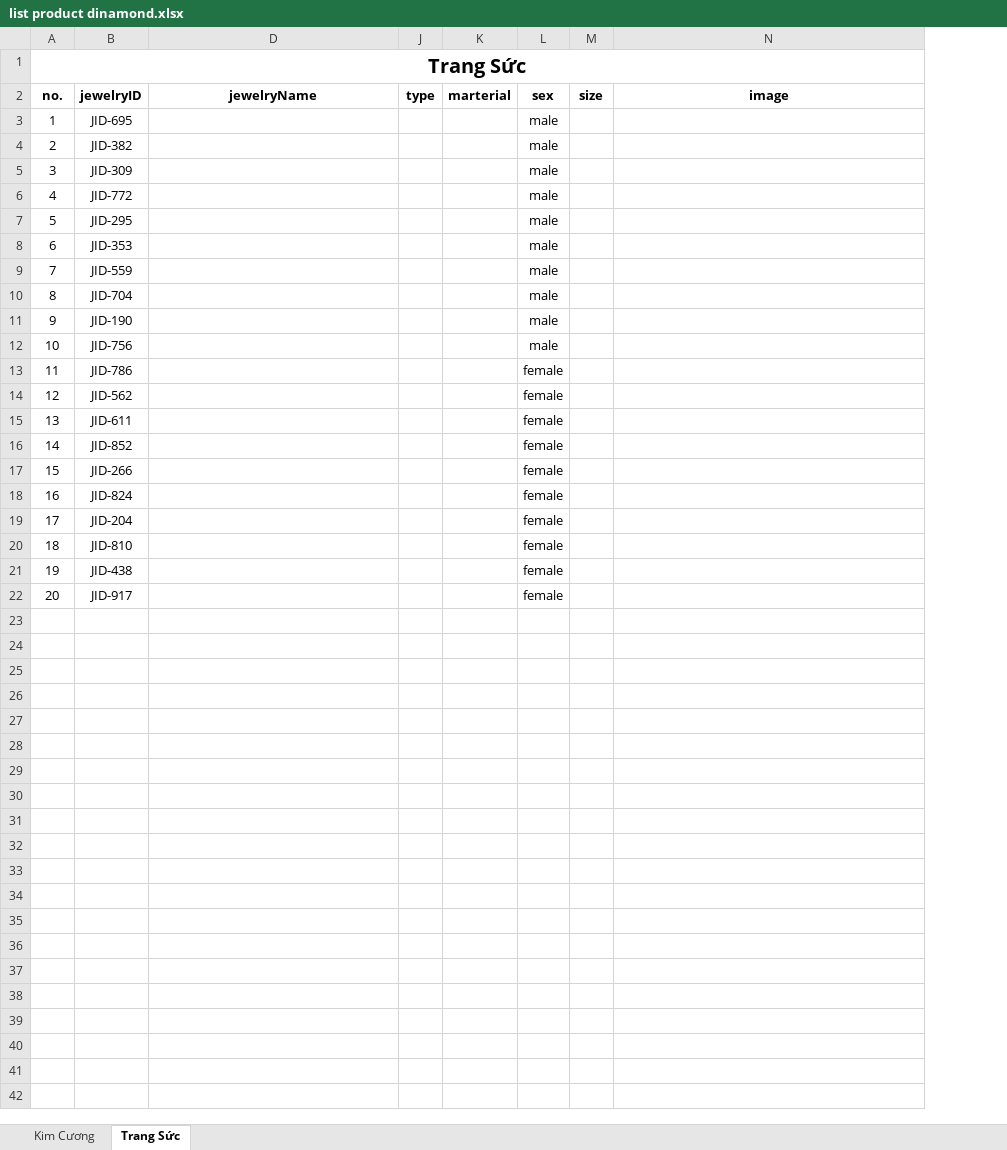
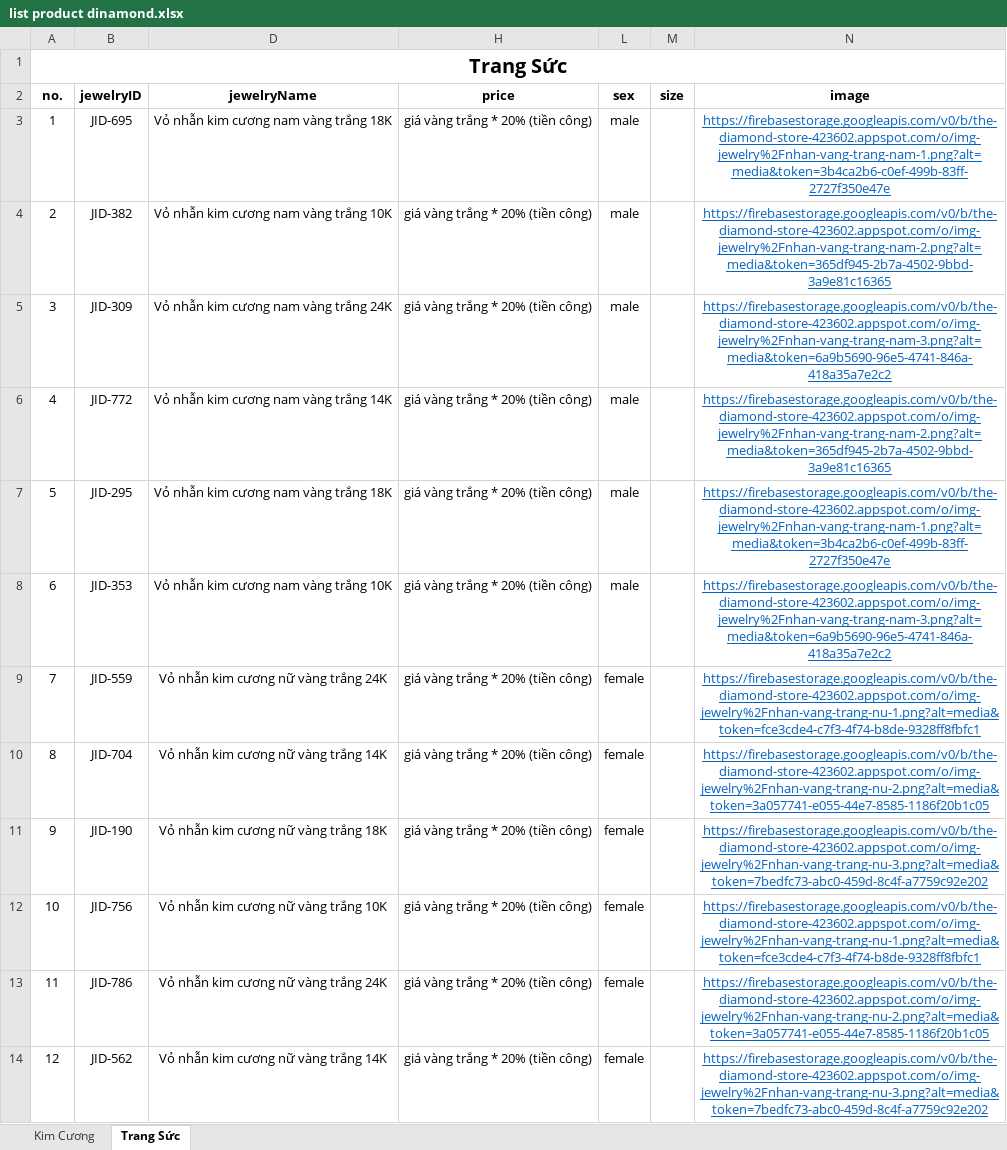
Before and after one commit to datdua/SWP391-Diamond-Shop, an Excel workbook: Front-End/elements/list product dinamond.xlsx, sheet Trang Sức, drawn as a sheet; values as stored, in another font and other column widths than the file's, no borders; removed rows and columns are numbered as before the commit, all else as after; the diff names each change by its address in the sheet, - before the commit and + after, or states it on an @@ line.

Commit message:
update-img&list-product 5

```diff
--- a/Front-End/elements/list product dinamond.xlsx (sheet Trang Sức)
+++ b/Front-End/elements/list product dinamond.xlsx (sheet Trang Sức)
@@ column J (type) hidden, empty @@
@@ column K (marterial) hidden, empty @@
@@ column H (price) unhidden, rows 3-14: all giá vàng trắng * 20% (tiền công) @@
-D3 (jewelryName): (empty)
+D3 (jewelryName): Vỏ nhẫn kim cương nam vàng trắng 18K
-N3 (image): (empty)
+N3 (image): https://firebasestorage.googleapis.com/v0/b/the-diamond-store-423602.appspot.com/o/img-jewelry%2Fnhan-vang-trang-nam-1.png?alt=media&token=3b4ca2b6-c0ef-499b-83ff-2727f350e47e
-D4 (jewelryName): (empty)
+D4 (jewelryName): Vỏ nhẫn kim cương nam vàng trắng 10K
-N4 (image): (empty)
+N4 (image): https://firebasestorage.googleapis.com/v0/b/the-diamond-store-423602.appspot.com/o/img-jewelry%2Fnhan-vang-trang-nam-2.png?alt=media&token=365df945-2b7a-4502-9bbd-3a9e81c16365
-D5 (jewelryName): (empty)
+D5 (jewelryName): Vỏ nhẫn kim cương nam vàng trắng 24K
-N5 (image): (empty)
+N5 (image): https://firebasestorage.googleapis.com/v0/b/the-diamond-store-423602.appspot.com/o/img-jewelry%2Fnhan-vang-trang-nam-3.png?alt=media&token=6a9b5690-96e5-4741-846a-418a35a7e2c2
-D6 (jewelryName): (empty)
+D6 (jewelryName): Vỏ nhẫn kim cương nam vàng trắng 14K
-N6 (image): (empty)
+N6 (image): https://firebasestorage.googleapis.com/v0/b/the-diamond-store-423602.appspot.com/o/img-jewelry%2Fnhan-vang-trang-nam-2.png?alt=media&token=365df945-2b7a-4502-9bbd-3a9e81c16365
-D7 (jewelryName): (empty)
+D7 (jewelryName): Vỏ nhẫn kim cương nam vàng trắng 18K
-N7 (image): (empty)
+N7 (image): https://firebasestorage.googleapis.com/v0/b/the-diamond-store-423602.appspot.com/o/img-jewelry%2Fnhan-vang-trang-nam-1.png?alt=media&token=3b4ca2b6-c0ef-499b-83ff-2727f350e47e
-D8 (jewelryName): (empty)
+D8 (jewelryName): Vỏ nhẫn kim cương nam vàng trắng 10K
-N8 (image): (empty)
+N8 (image): https://firebasestorage.googleapis.com/v0/b/the-diamond-store-423602.appspot.com/o/img-jewelry%2Fnhan-vang-trang-nam-3.png?alt=media&token=6a9b5690-96e5-4741-846a-418a35a7e2c2
-D9 (jewelryName): (empty)
+D9 (jewelryName): Vỏ nhẫn kim cương nữ vàng trắng 24K
-L9:L12 (sex): male
+L9:L12 (sex): female
-N9 (image): (empty)
+N9 (image): https://firebasestorage.googleapis.com/v0/b/the-diamond-store-423602.appspot.com/o/img-jewelry%2Fnhan-vang-trang-nu-1.png?alt=media&token=fce3cde4-c7f3-4f74-b8de-9328ff8fbfc1
-D10 (jewelryName): (empty)
+D10 (jewelryName): Vỏ nhẫn kim cương nữ vàng trắng 14K
-N10 (image): (empty)
+N10 (image): https://firebasestorage.googleapis.com/v0/b/the-diamond-store-423602.appspot.com/o/img-jewelry%2Fnhan-vang-trang-nu-2.png?alt=media&token=3a057741-e055-44e7-8585-1186f20b1c05
-D11 (jewelryName): (empty)
+D11 (jewelryName): Vỏ nhẫn kim cương nữ vàng trắng 18K
-N11 (image): (empty)
+N11 (image): https://firebasestorage.googleapis.com/v0/b/the-diamond-store-423602.appspot.com/o/img-jewelry%2Fnhan-vang-trang-nu-3.png?alt=media&token=7bedfc73-abc0-459d-8c4f-a7759c92e202
-D12 (jewelryName): (empty)
+D12 (jewelryName): Vỏ nhẫn kim cương nữ vàng trắng 10K
-N12 (image): (empty)
+N12 (image): https://firebasestorage.googleapis.com/v0/b/the-diamond-store-423602.appspot.com/o/img-jewelry%2Fnhan-vang-trang-nu-1.png?alt=media&token=fce3cde4-c7f3-4f74-b8de-9328ff8fbfc1
-D13 (jewelryName): (empty)
+D13 (jewelryName): Vỏ nhẫn kim cương nữ vàng trắng 24K
-N13 (image): (empty)
+N13 (image): https://firebasestorage.googleapis.com/v0/b/the-diamond-store-423602.appspot.com/o/img-jewelry%2Fnhan-vang-trang-nu-2.png?alt=media&token=3a057741-e055-44e7-8585-1186f20b1c05
-D14 (jewelryName): (empty)
+D14 (jewelryName): Vỏ nhẫn kim cương nữ vàng trắng 14K
-N14 (image): (empty)
+N14 (image): https://firebasestorage.googleapis.com/v0/b/the-diamond-store-423602.appspot.com/o/img-jewelry%2Fnhan-vang-trang-nu-3.png?alt=media&token=7bedfc73-abc0-459d-8c4f-a7759c92e202
-row 15: 13 | JID-611 |  |  |  | female
-row 16: 14 | JID-852 |  |  |  | female
-row 17: 15 | JID-266 |  |  |  | female
-row 18: 16 | JID-824 |  |  |  | female
-row 19: 17 | JID-204 |  |  |  | female
-row 20: 18 | JID-810 |  |  |  | female
-row 21: 19 | JID-438 |  |  |  | female
-row 22: 20 | JID-917 |  |  |  | female
```
Also changed, not shown: sheet Kim Cương, hidden cells, 29 other files.
